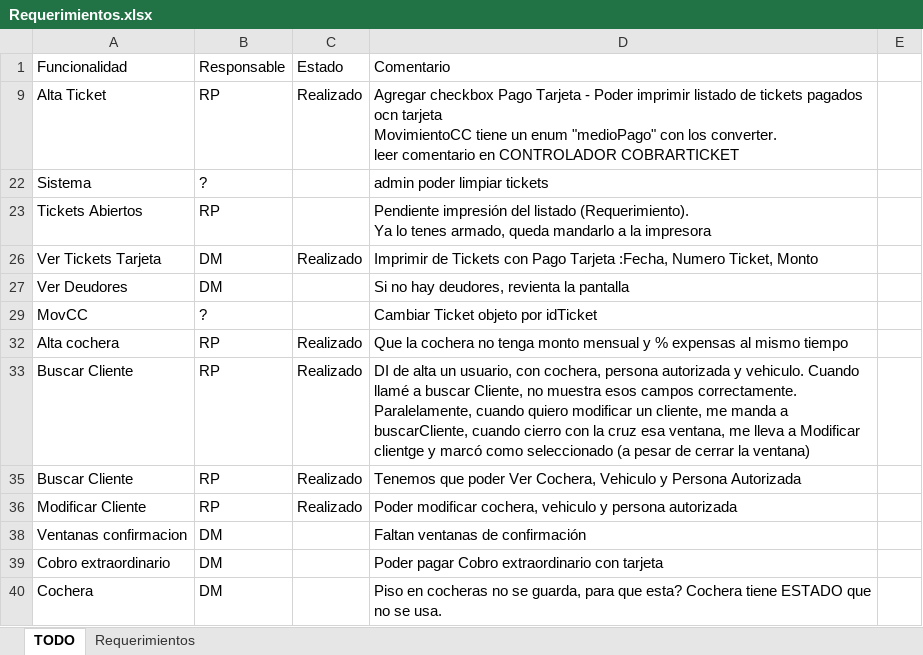
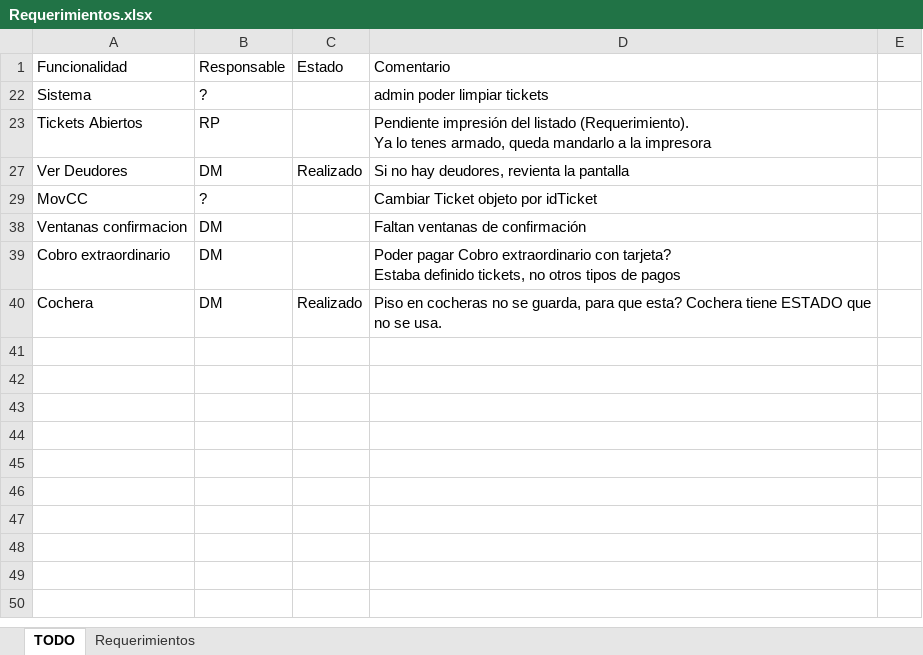
Before and after one commit to Moreh89/EstacionamientoGIT, an Excel workbook: Estacionamiento-Server/Requerimientos.xlsx, sheet TODO, drawn as a sheet; values as stored, in another font and other column widths than the file's, no borders; ↵ is a line break in a cell; the diff names each change by its address in the sheet, - before the commit and + after, or states it on an @@ line.

```diff
--- a/Estacionamiento-Server/Requerimientos.xlsx (sheet TODO)
+++ b/Estacionamiento-Server/Requerimientos.xlsx (sheet TODO)
@@ row 9 hidden: Alta Ticket | RP | Realizado | Agregar checkbox Pago Tarjeta - Poder imprimir listado de tickets pagados ocn tarjeta ↵ MovimientoCC tiene un enum "medioPago" con los converter. ↵ leer comentario en CONTROLADOR COBRARTICKET @@
@@ row 26 hidden: Ver Tickets Tarjeta | DM | Realizado | Imprimir de Tickets con Pago Tarjeta :Fecha, Numero Ticket, Monto @@
-C27: (empty)
+C27: Realizado
@@ row 32 hidden: Alta cochera | RP | Realizado | Que la cochera no tenga monto mensual y % expensas al mismo tiempo @@
@@ row 33 hidden: Buscar Cliente | RP | Realizado | DI de alta un usuario, con cochera, persona autorizada y vehiculo. Cuando llamé a buscar Cliente, no muestra esos campos correctamente. ↵ Paralelamente, cuando quiero modificar un cliente, me manda a buscarCliente, cuando cierro con la cruz esa ventana, me lleva a Modificar clientge y marcó como seleccionado (a pesar de cerrar la ventana) @@
@@ row 35 hidden: Buscar Cliente | RP | Realizado | Tenemos que poder Ver Cochera, Vehiculo y Persona Autorizada @@
@@ row 36 hidden: Modificar Cliente | RP | Realizado | Poder modificar cochera, vehiculo y persona autorizada @@
-D39: …extraordinario con tarjeta
+D39: …extraordinario con tarjeta? ↵ Estaba definido tickets, no otros tipos de pagos
-C40: (empty)
+C40: Realizado
```
Also changed, not shown: 3 other files.
